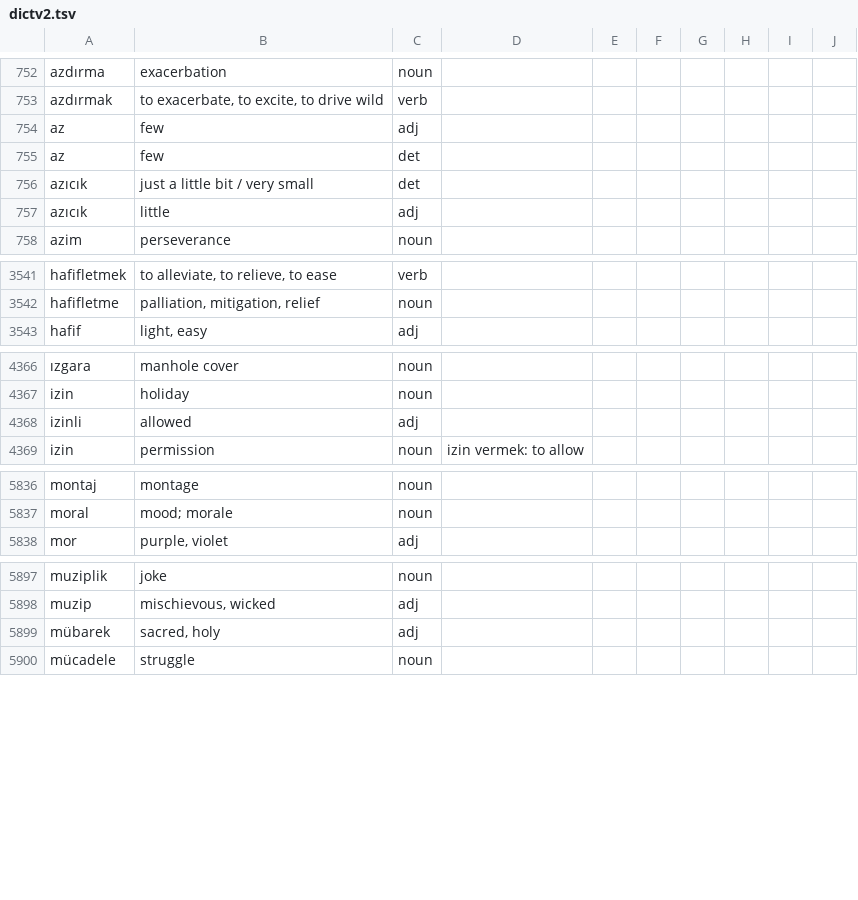
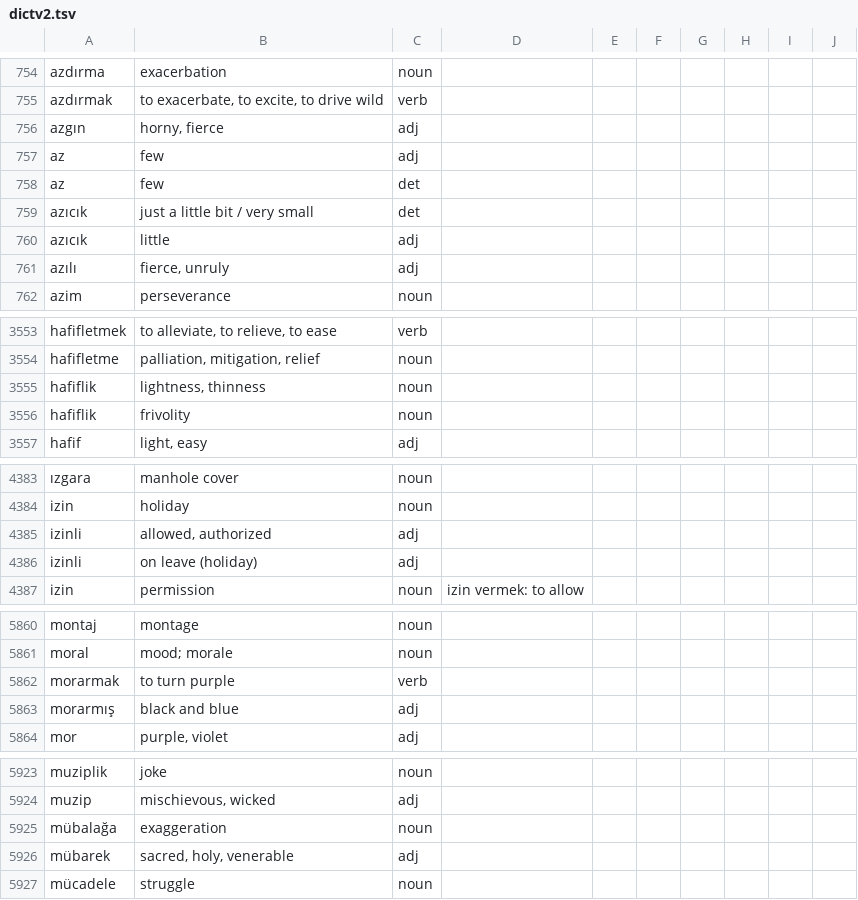
Before and after one commit to baloghe/tr_en_dictionary, a TSV file: input/dictv2.tsv, drawn as a sheet; only a part is shown, gaps mark what is left out; addresses are those after the commit; the diff covers the shown part only; the diff names each change by its address in the sheet, - before the commit and + after, or states it on an @@ line.

Commit message:
new entries and mobi version

```diff
--- a/input/dictv2.tsv
+++ b/input/dictv2.tsv
+row 756: azgın | horny, fierce | adj
+row 761: azılı | fierce, unruly | adj
+row 3555: hafiflik | lightness, thinness | noun
+row 3556: hafiflik | frivolity | noun
-B4385: allowed
+B4385: allowed, authorized
+row 4386: izinli | on leave (holiday) | adj
+row 5862: morarmak | to turn purple | verb
+row 5863: morarmış | black and blue | adj
+row 5925: mübalağa | exaggeration | noun
-B5926: sacred, holy
+B5926: sacred, holy, venerable
```
Also changed, not shown: 25 added rows and 18 edited cells elsewhere in this file, 2 other files.
